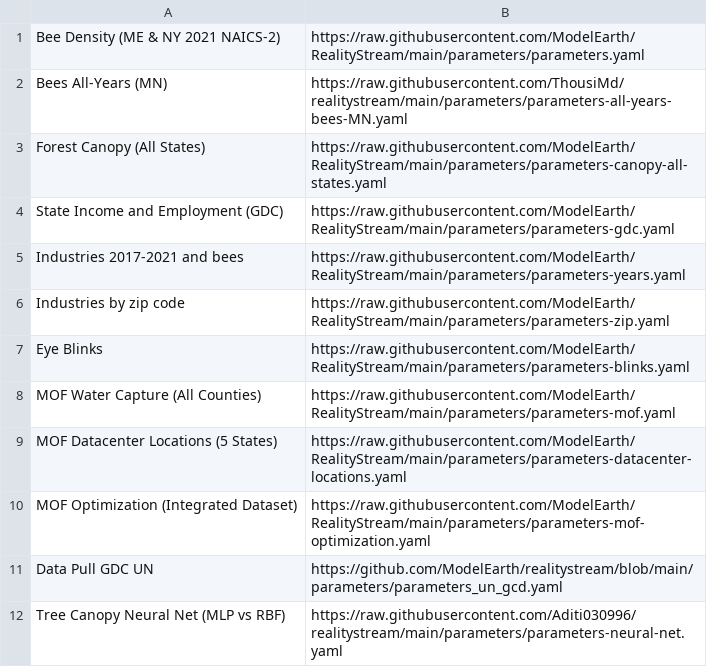
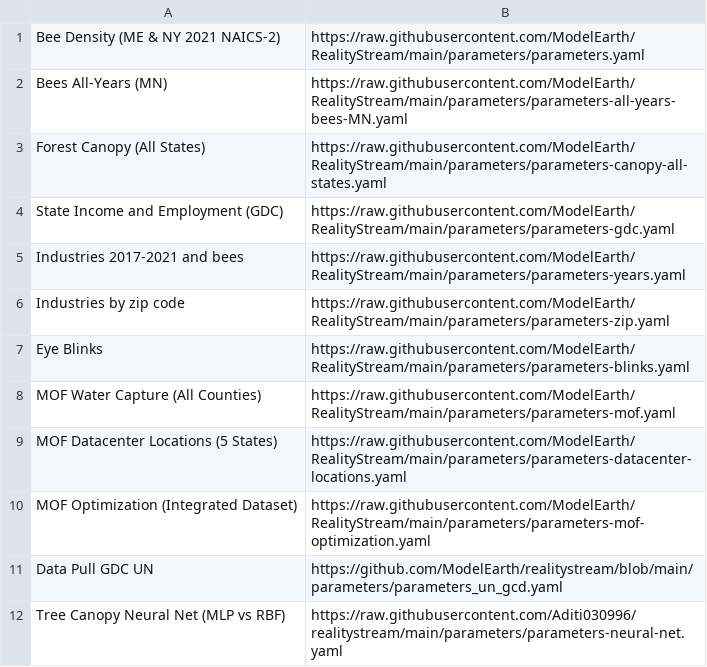
Before and after one commit to ModelEarth/realitystream, a CSV file: parameters/parameter-paths.csv, drawn as a sheet.

Commit message:
Bees All-Years path

```diff
--- a/parameters/parameter-paths.csv
+++ b/parameters/parameter-paths.csv
@@ -1,3 +1,3 @@
 Bee Density (ME & NY 2021 NAICS-2),https://raw.githubusercontent.com/ModelEarth/RealityStream/main/parameters/parameters.yaml
-Bees All-Years (MN),https://raw.githubusercontent.com/ThousiMd/realitystream/main/parameters/parameters-all-years-bees-MN.yaml
+Bees All-Years (MN),https://raw.githubusercontent.com/ModelEarth/RealityStream/main/parameters/parameters-all-years-bees-MN.yaml
 Forest Canopy (All States),https://raw.githubusercontent.com/ModelEarth/RealityStream/main/parameters/parameters-canopy-all-states.yaml
```
